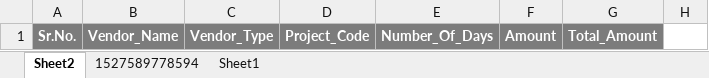
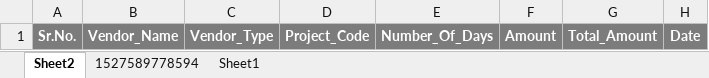
Before and after one commit to thesmartdeepak/network, an Excel workbook: public/demoFiles/cab.xlsx, sheet Sheet2, drawn as a sheet; values as stored, in another font and other column widths than the file's, no borders; the diff names each change by its address in the sheet, - before the commit and + after, or states it on an @@ line.

```diff
--- a/public/demoFiles/cab.xlsx (sheet Sheet2)
+++ b/public/demoFiles/cab.xlsx (sheet Sheet2)
-H1: (empty)
+H1: Date
-H1 fill: none
+H1 fill: #7C7C7C
```
Also changed, not shown: public/demoFiles/Vendor.xlsx, public/demoFiles/kit.xlsx, 1 other file.
